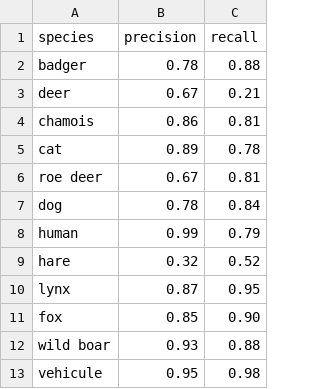
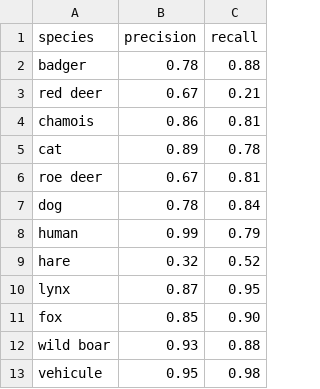
Before and after one commit to oliviergimenez/computo-deeplearning-occupany-lynx, a CSV file: dat/perf_fastai.csv, drawn as a sheet.

```diff
--- a/dat/perf_fastai.csv
+++ b/dat/perf_fastai.csv
@@ -2,3 +2,3 @@
 badger;0.78;0.88
-deer;0.67;0.21
+red deer;0.67;0.21
 chamois;0.86;0.81
```
Also changed, not shown: 1 other file.
